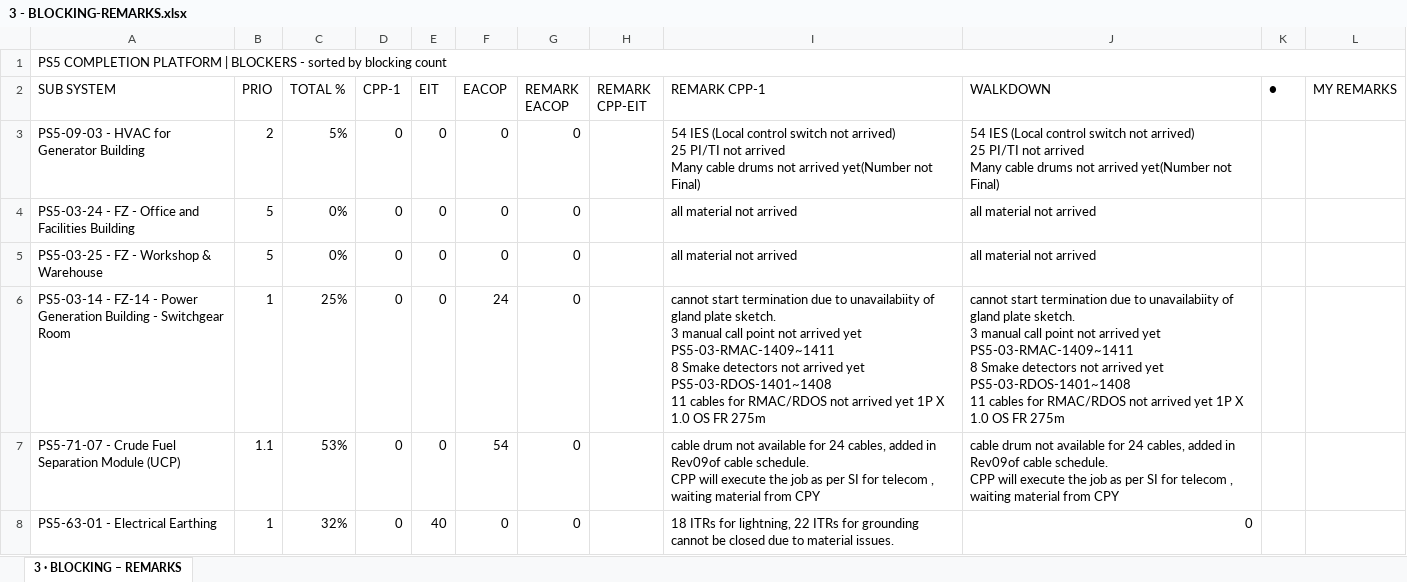
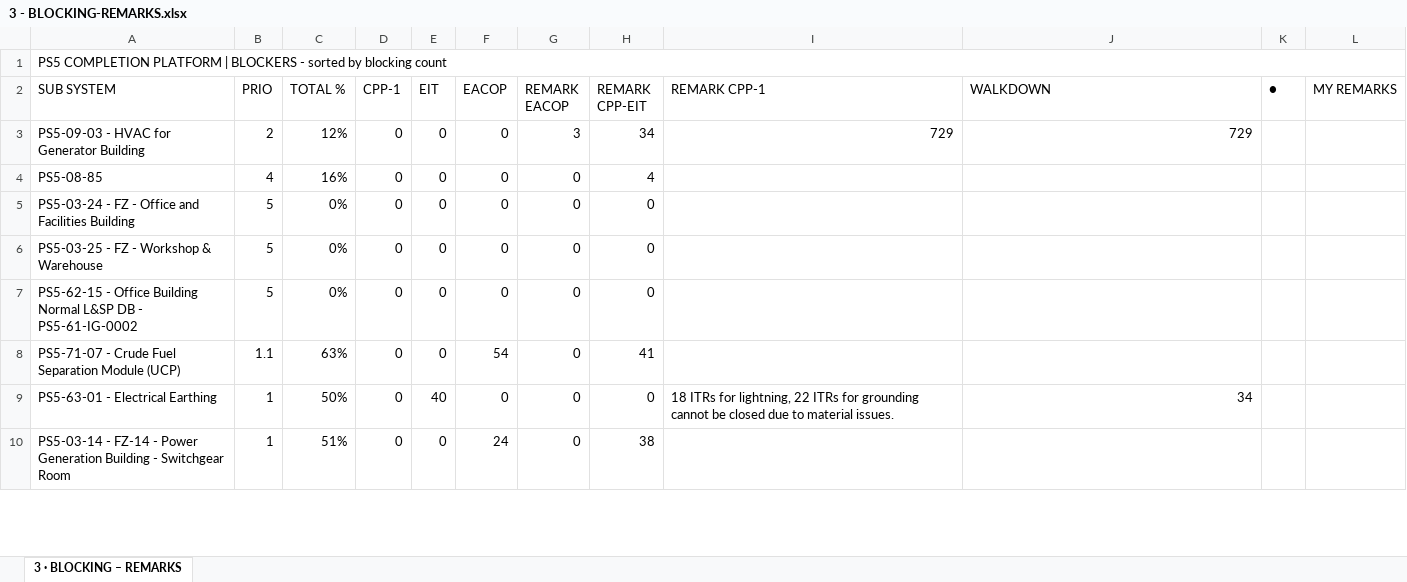
Before and after one commit to Mohamedgawad1/PS5-COMPLETION-PLATFORM, an Excel workbook: EXCEL/3 - BLOCKING-REMARKS.xlsx, sheet 3 · BLOCKING – REMARKS, drawn as a sheet; only a part is shown; values as stored, in another font and other column widths than the file's, no cell formats; removed rows and columns are numbered as before the commit, all else as after; ↵ is a line break in a cell; the diff covers the shown part only; the diff names each change by its address in the sheet, - before the commit and + after, or states it on an @@ line.

```diff
--- a/EXCEL/3 - BLOCKING-REMARKS.xlsx (sheet 3 · BLOCKING – REMARKS)
+++ b/EXCEL/3 - BLOCKING-REMARKS.xlsx (sheet 3 · BLOCKING – REMARKS)
-C3 (TOTAL %): 5%
+C3 (TOTAL %): 12%
-G3 (REMARK EACOP): 0
+G3 (REMARK EACOP): 3
-H3 (REMARK CPP-EIT): (empty)
+H3 (REMARK CPP-EIT): 34
-I3 (REMARK CPP-1): 54 IES (Local control switch not arrived) ↵ 25 PI/TI not arrived ↵ Many cable drums not arrived yet(Number not Final)
+I3 (REMARK CPP-1): 729
-J3 (WALKDOWN): 54 IES (Local control switch not arrived) ↵ 25 PI/TI not arrived ↵ Many cable drums not arrived yet(Number not Final)
+J3 (WALKDOWN): 729
+row 4: PS5-08-85 | 4 | 16% | 0 | 0 | 0 | 0 | 4
-H5:H6 (REMARK CPP-EIT): (empty)
+H5:H6 (REMARK CPP-EIT): 0
-I5:I6 (REMARK CPP-1): all material not arrived
+I5:I6 (REMARK CPP-1): (empty)
-J5:J6 (WALKDOWN): all material not arrived
+J5:J6 (WALKDOWN): (empty)
-row 6: PS5-03-14 - FZ-14 - Power Generation Building - Switchgear Room | 1 | 25% | 0 | 0 | 24 | 0 |  | cannot start termination due to unavailabiity of gland plate sketch. ↵ 3 manual call point not arrived yet PS5-03-RMAC-1409~1411 ↵ 8 Smake detectors not arrived yet PS5-03-RDOS-1401~1408 ↵ 11 cables for RMAC/RDOS not arrived yet 1P X 1.0 OS FR 275m | cannot start termination due to unavailabiity of gland plate sketch. ↵ 3 manual call point not arrived yet PS5-03-RMAC-1409~1411 ↵ 8 Smake detectors not arrived yet PS5-03-RDOS-1401~1408 ↵ 11 cables for RMAC/RDOS not arrived yet 1P X 1.0 OS FR 275m
+row 7: PS5-62-15 - Office Building Normal L&SP DB - PS5-61-IG-0002 | 5 | 0% | 0 | 0 | 0 | 0 | 0
-C8 (TOTAL %): 53%
+C8 (TOTAL %): 63%
-H8 (REMARK CPP-EIT): (empty)
+H8 (REMARK CPP-EIT): 41
-I8 (REMARK CPP-1): cable drum not available for 24 cables, added in Rev09of cable schedule. ↵ CPP will execute the job as per SI for telecom , waiting material from CPY
+I8 (REMARK CPP-1): (empty)
-J8 (WALKDOWN): cable drum not available for 24 cables, added in Rev09of cable schedule. ↵ CPP will execute the job as per SI for telecom , waiting material from CPY
+J8 (WALKDOWN): (empty)
-C9 (TOTAL %): 32%
+C9 (TOTAL %): 50%
-H9 (REMARK CPP-EIT): (empty)
+H9 (REMARK CPP-EIT): 0
-J9 (WALKDOWN): 0
+J9 (WALKDOWN): 34
+row 10: PS5-03-14 - FZ-14 - Power Generation Building - Switchgear Room | 1 | 51% | 0 | 0 | 24 | 0 | 38
```
Also changed, not shown: 75 added rows, 77 removed rows and 591 edited cells elsewhere in this sheet, cell formats, EXCEL/2 - RFC PROGRESS.xlsx, EXCEL/6 - SUBSYSTEM.xlsx, 8 other files.
